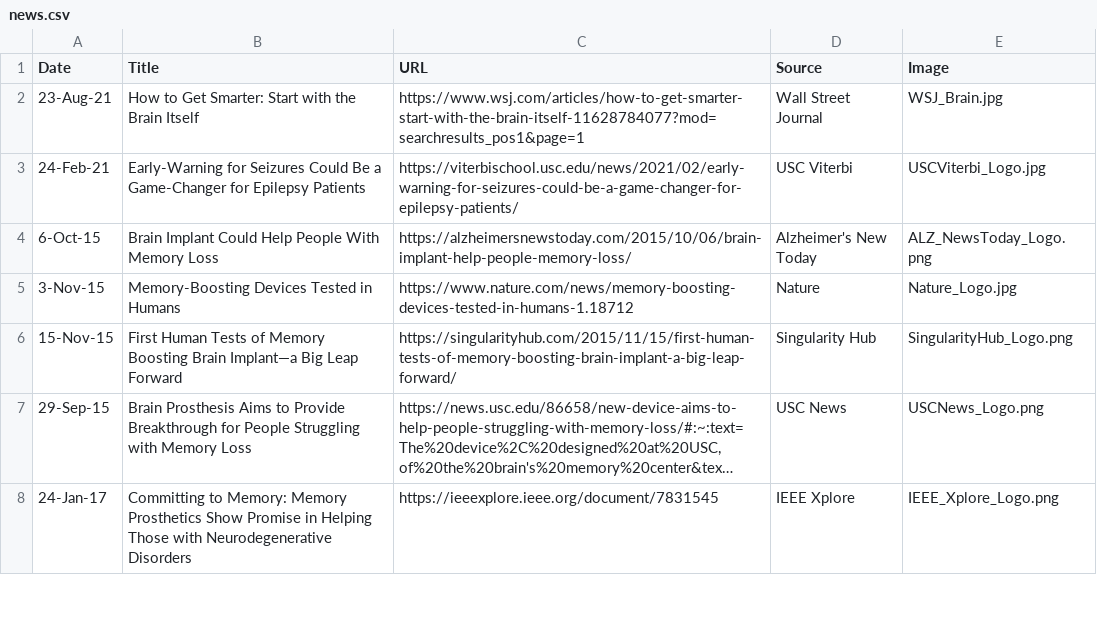
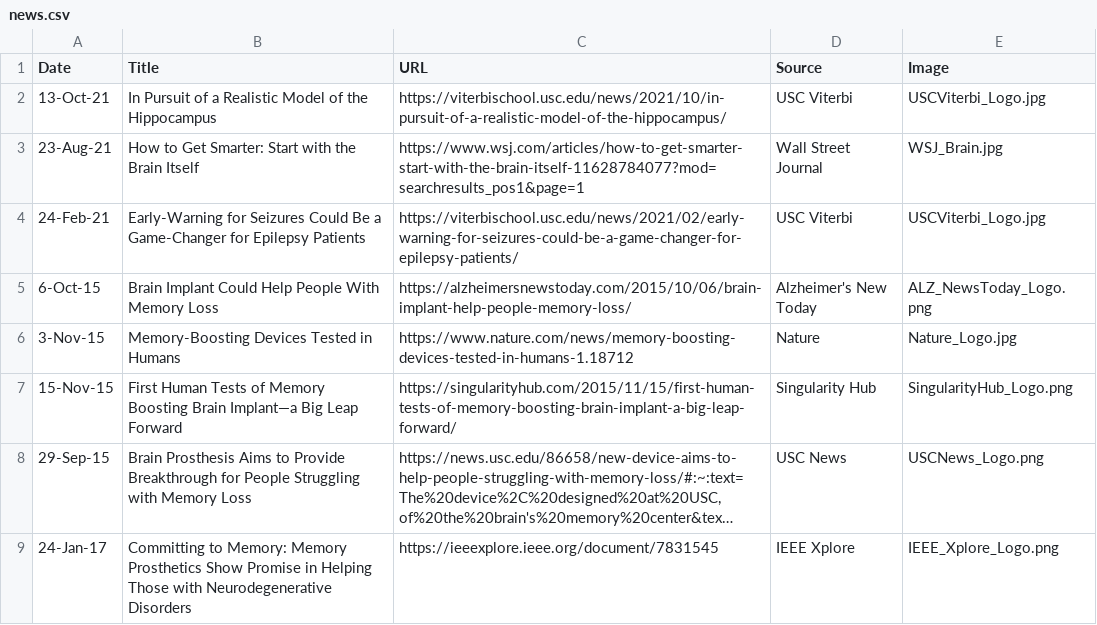
Before and after one commit to neural-modeling-and-interface-lab/neural-modeling-and-interface-lab.github.io, a CSV file: assets/news/news.csv, drawn as a sheet; only a part is shown; long unchanged cells end in …; the diff names each change by its address in the sheet, - before the commit and + after, or states it on an @@ line.

Commit message:
Update news.csv

```diff
--- a/assets/news/news.csv
+++ b/assets/news/news.csv
+row 2: 13-Oct-21 | In Pursuit of a Realistic Model of the Hippocampus | https://viterbischool.usc.edu/news/2021/10/in-pursuit-of-a-realistic-model-of-the-hippocampus/ | USC Viterbi | USCViterbi_Logo.jpg
```
